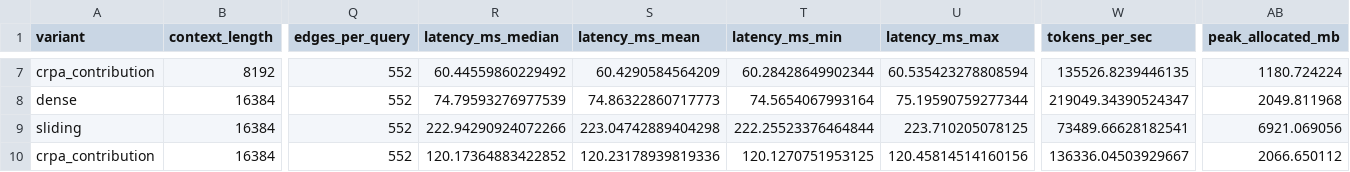
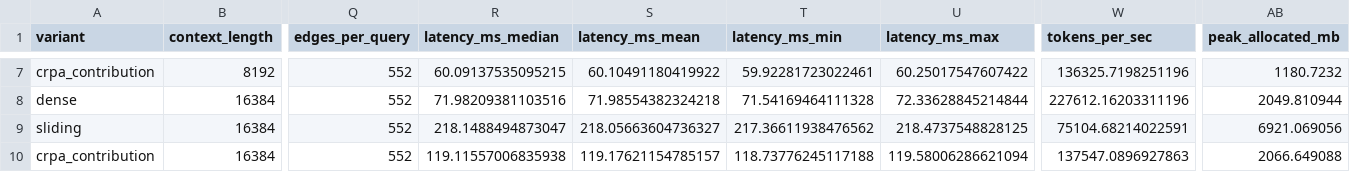
Before and after one commit to RohanMulay1/crpa, a CSV file: results/figures/fig5b_context_performance_data.csv, drawn as a sheet; only a part is shown, gaps mark what is left out; the diff covers the shown part only; the diff names each change by its address in the sheet, - before the commit and + after, or states it on an @@ line.

```diff
--- a/results/figures/fig5b_context_performance_data.csv
+++ b/results/figures/fig5b_context_performance_data.csv
-R7 (latency_ms_median): 60.44559860229492
+R7 (latency_ms_median): 60.09137535095215
-S7 (latency_ms_mean): 60.4290584564209
+S7 (latency_ms_mean): 60.10491180419922
-T7 (latency_ms_min): 60.28428649902344
+T7 (latency_ms_min): 59.92281723022461
-U7 (latency_ms_max): 60.535423278808594
+U7 (latency_ms_max): 60.25017547607422
-W7 (tokens_per_sec): 135526.8239446135
+W7 (tokens_per_sec): 136325.7198251196
-AB7 (peak_allocated_mb): 1180.724224
+AB7 (peak_allocated_mb): 1180.7232
-R8 (latency_ms_median): 74.79593276977539
+R8 (latency_ms_median): 71.98209381103516
-S8 (latency_ms_mean): 74.86322860717773
+S8 (latency_ms_mean): 71.98554382324218
-T8 (latency_ms_min): 74.5654067993164
+T8 (latency_ms_min): 71.54169464111328
-U8 (latency_ms_max): 75.19590759277344
+U8 (latency_ms_max): 72.33628845214844
-W8 (tokens_per_sec): 219049.34390524347
+W8 (tokens_per_sec): 227612.16203311196
-AB8 (peak_allocated_mb): 2049.811968
+AB8 (peak_allocated_mb): 2049.810944
-R9 (latency_ms_median): 222.94290924072266
+R9 (latency_ms_median): 218.1488494873047
-S9 (latency_ms_mean): 223.04742889404298
+S9 (latency_ms_mean): 218.05663604736327
-T9 (latency_ms_min): 222.25523376464844
+T9 (latency_ms_min): 217.36611938476562
-U9 (latency_ms_max): 223.710205078125
+U9 (latency_ms_max): 218.4737548828125
-W9 (tokens_per_sec): 73489.66628182541
+W9 (tokens_per_sec): 75104.68214022591
-R10 (latency_ms_median): 120.17364883422852
+R10 (latency_ms_median): 119.11557006835938
-S10 (latency_ms_mean): 120.23178939819336
+S10 (latency_ms_mean): 119.17621154785157
-T10 (latency_ms_min): 120.1270751953125
+T10 (latency_ms_min): 118.73776245117188
-U10 (latency_ms_max): 120.45814514160156
+U10 (latency_ms_max): 119.58006286621094
-W10 (tokens_per_sec): 136336.04503929667
+W10 (tokens_per_sec): 137547.0896927863
-AB10 (peak_allocated_mb): 2066.650112
+AB10 (peak_allocated_mb): 2066.649088
```
Also changed, not shown: 30 edited cells elsewhere in this file, results/figures/fig4_seed_robustness_data.csv, results/figures/fig5a_context_quality_data.csv, 15 other files.
